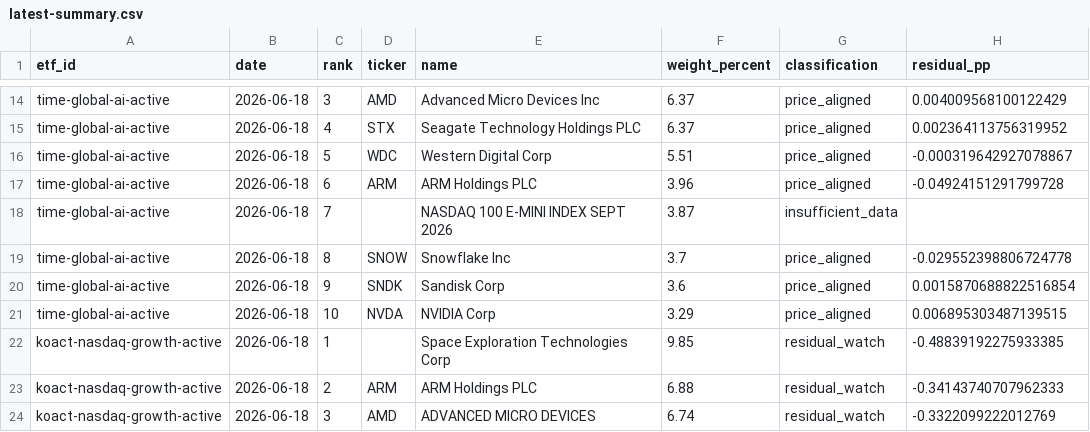
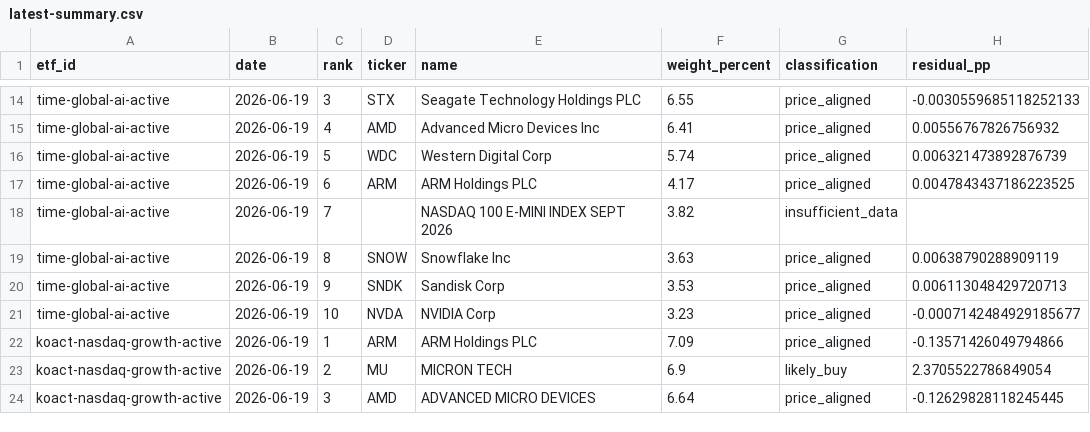
Before and after one commit to SonChangGi/etf-tracking, a CSV file: data/latest-summary.csv, drawn as a sheet; only a part is shown, gaps mark what is left out; removed rows and columns are numbered as before the commit, all else as after; the diff covers the shown part only; the diff names each change by its address in the sheet, - before the commit and + after, or states it on an @@ line.

```diff
--- a/data/latest-summary.csv
+++ b/data/latest-summary.csv
-B14:B21 (date): 2026-06-18
+B14:B21 (date): 2026-06-19
-D14 (ticker): AMD
+D14 (ticker): STX
-E14 (name): Advanced Micro Devices Inc
+E14 (name): Seagate Technology Holdings PLC
-F14 (weight_percent): 6.37
+F14 (weight_percent): 6.55
-H14 (residual_pp): 0.004009568100122429
+H14 (residual_pp): -0.0030559685118252133
-D15 (ticker): STX
+D15 (ticker): AMD
-E15 (name): Seagate Technology Holdings PLC
+E15 (name): Advanced Micro Devices Inc
-F15 (weight_percent): 6.37
+F15 (weight_percent): 6.41
-H15 (residual_pp): 0.002364113756319952
+H15 (residual_pp): 0.00556767826756932
-F16 (weight_percent): 5.51
+F16 (weight_percent): 5.74
-H16 (residual_pp): -0.000319642927078867
+H16 (residual_pp): 0.006321473892876739
-F17 (weight_percent): 3.96
+F17 (weight_percent): 4.17
-H17 (residual_pp): -0.04924151291799728
+H17 (residual_pp): 0.0047843437186223525
-F18 (weight_percent): 3.87
+F18 (weight_percent): 3.82
-F19 (weight_percent): 3.7
+F19 (weight_percent): 3.63
-H19 (residual_pp): -0.029552398806724778
+H19 (residual_pp): 0.00638790288909119
-F20 (weight_percent): 3.6
+F20 (weight_percent): 3.53
-H20 (residual_pp): 0.0015870688822516854
+H20 (residual_pp): 0.006113048429720713
-F21 (weight_percent): 3.29
+F21 (weight_percent): 3.23
-H21 (residual_pp): 0.006895303487139515
+H21 (residual_pp): -0.0007142484929185677
-row 22: koact-nasdaq-growth-active | 2026-06-18 | 1 |  | Space Exploration Technologies Corp | 9.85 | residual_watch | -0.48839192275933385
-B22 (date): 2026-06-18
+B22 (date): 2026-06-19
-C22 (rank): 2
+C22 (rank): 1
-F22 (weight_percent): 6.88
+F22 (weight_percent): 7.09
-G22 (classification): residual_watch
+G22 (classification): price_aligned
-H22 (residual_pp): -0.34143740707962333
+H22 (residual_pp): -0.13571426049794866
+row 23: koact-nasdaq-growth-active | 2026-06-19 | 2 | MU | MICRON TECH | 6.9 | likely_buy | 2.3705522786849054
-B24 (date): 2026-06-18
+B24 (date): 2026-06-19
-F24 (weight_percent): 6.74
+F24 (weight_percent): 6.64
-G24 (classification): residual_watch
+G24 (classification): price_aligned
-H24 (residual_pp): -0.3322099222012769
+H24 (residual_pp): -0.12629828118245445
```
Also changed, not shown: 1 added row, 1 removed row and 70 edited cells elsewhere in this file, 12 other files.
